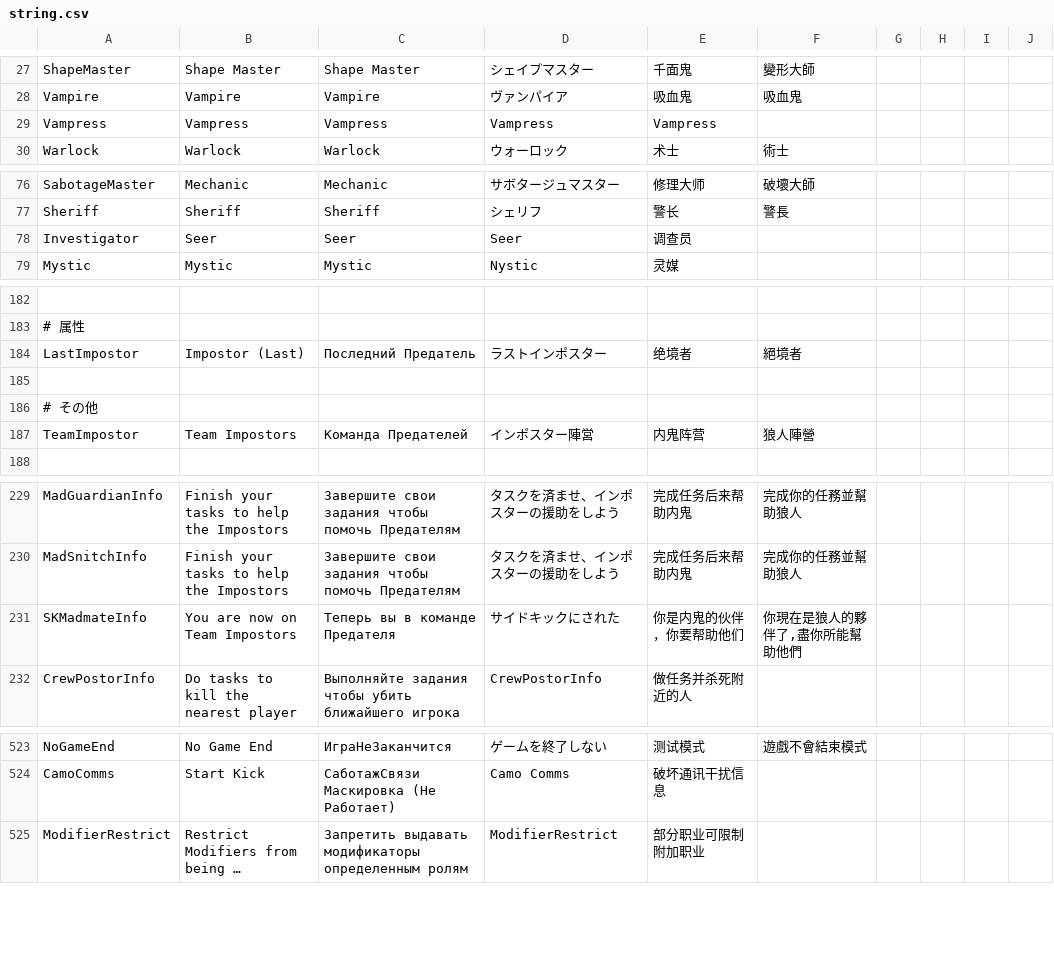
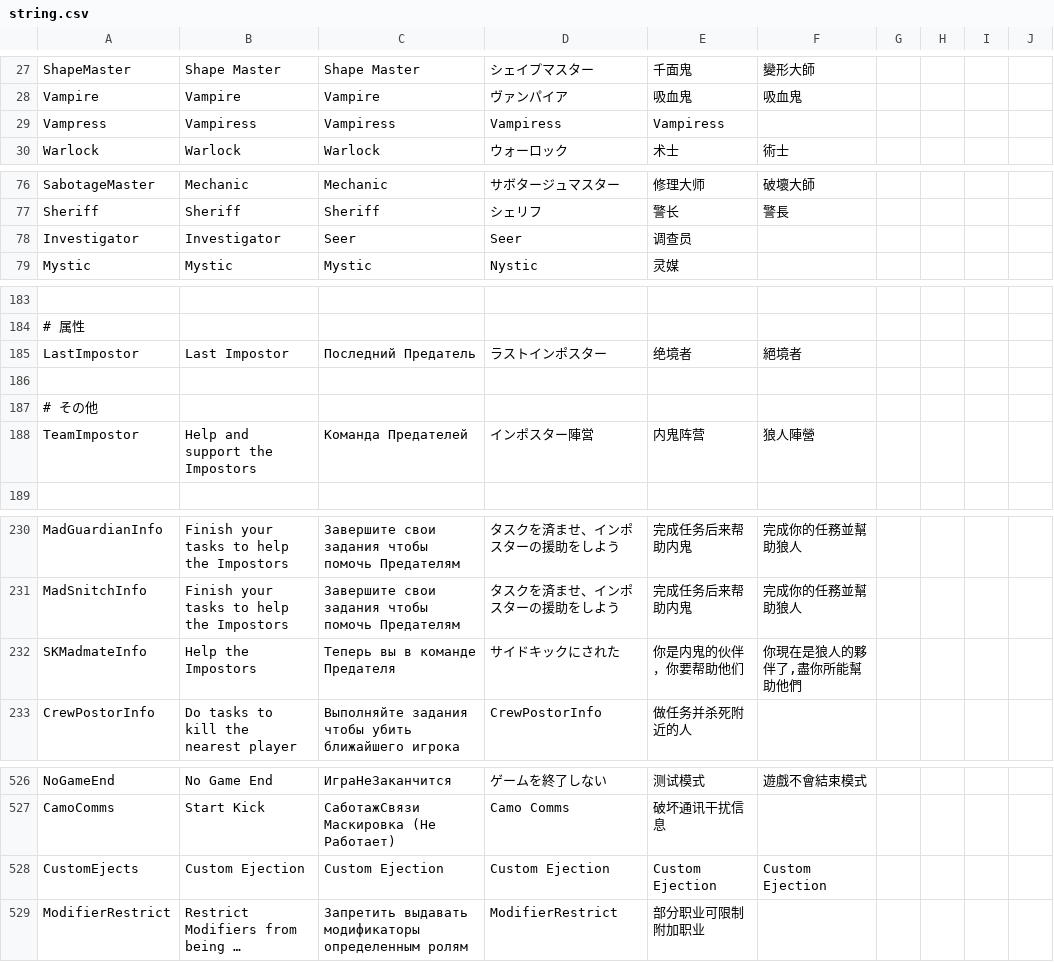
Before and after one commit to ItzLoonie/TownOfLoonie, a CSV file: Resources/string.csv, drawn as a sheet; only a part is shown, gaps mark what is left out; long unchanged cells end in …; addresses are those after the commit; the diff covers the shown part only; the diff names each change by its address in the sheet, - before the commit and + after, or states it on an @@ line.

```diff
--- a/Resources/string.csv
+++ b/Resources/string.csv
-B29: Vampress
+B29: Vampiress
-C29: Vampress
+C29: Vampiress
-D29: Vampress
+D29: Vampiress
-E29: Vampress
+E29: Vampiress
-B78: Seer
+B78: Investigator
-B185: Impostor (Last)
+B185: Last Impostor
-B188: Team Impostors
+B188: Help and support the Impostors
-B232: You are now on Team Impostors
+B232: Help the Impostors
+row 528: CustomEjects | Custom Ejection | Custom Ejection | Custom Ejection | Custom Ejection | Custom Ejection
```
Also changed, not shown: 8 added rows and 5 edited cells elsewhere in this file, 25 other files.
